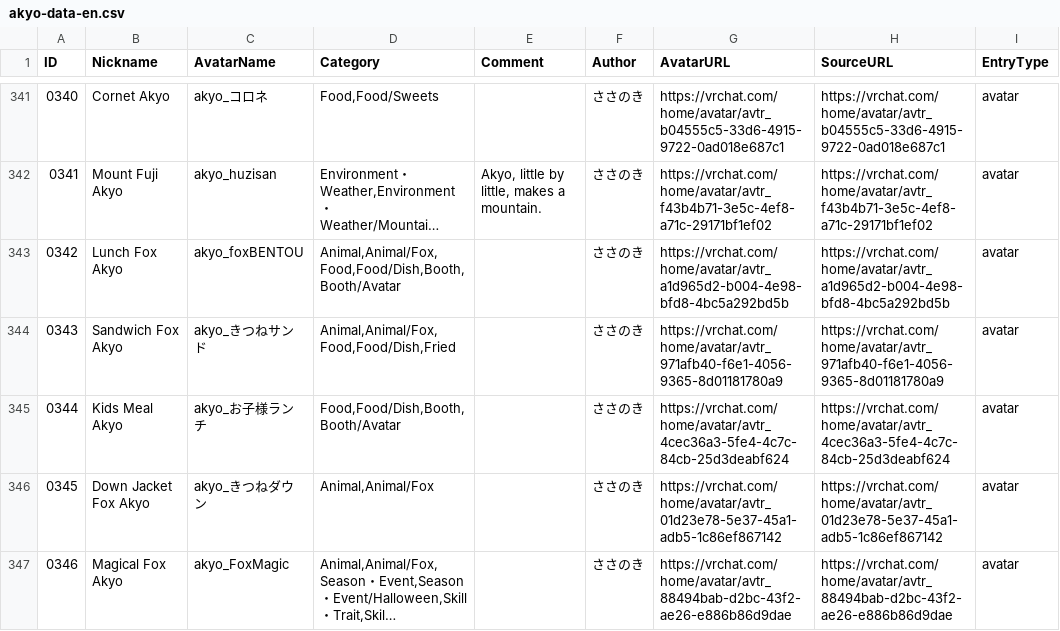
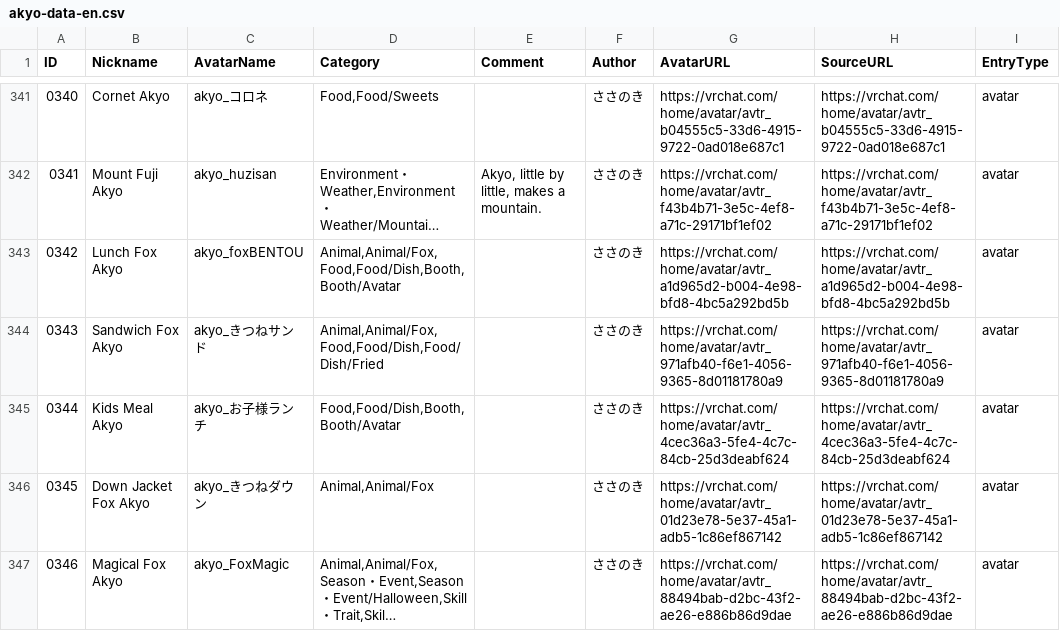
Before and after one commit to rad-vrc/akyodex, a CSV file: data/akyo-data-en.csv, drawn as a sheet; only a part is shown, gaps mark what is left out; long unchanged cells end in …; the diff names each change by its address in the sheet, - before the commit and + after, or states it on an @@ line.

Commit message:
Use hierarchical fried category in English data

```diff
--- a/data/akyo-data-en.csv
+++ b/data/akyo-data-en.csv
-D344 (Category): Animal,Animal/Fox,Food,Food/Dish,Fried
+D344 (Category): Animal,Animal/Fox,Food,Food/Dish,Food/Dish/Fried
```
Also changed, not shown: 1 other file.
